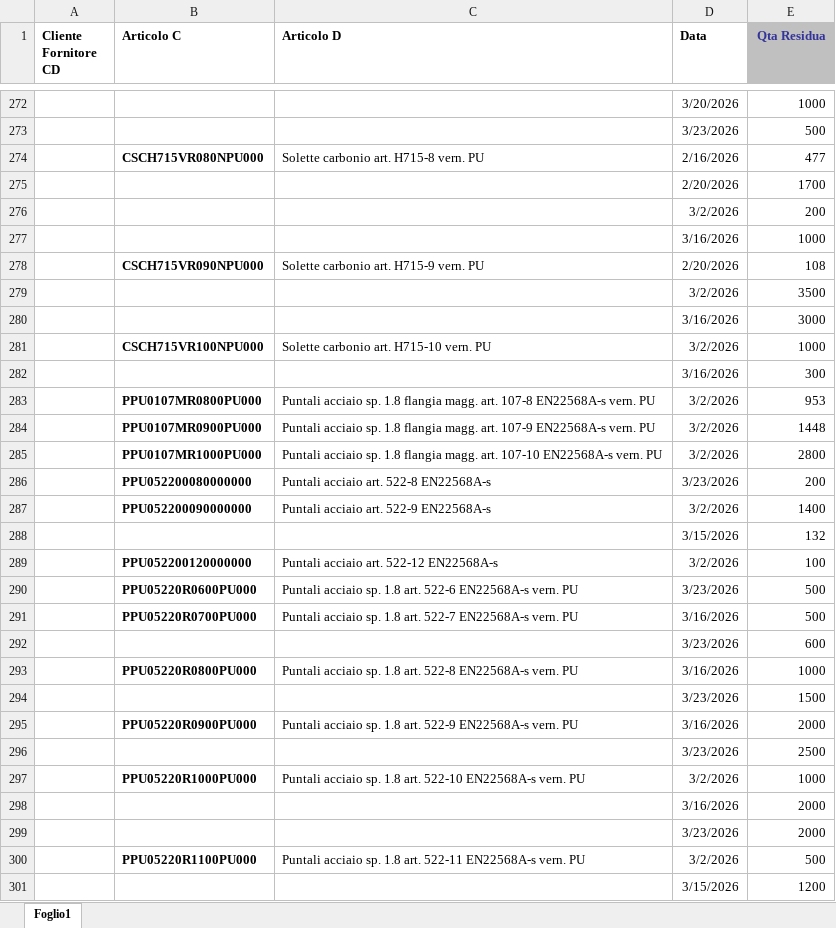
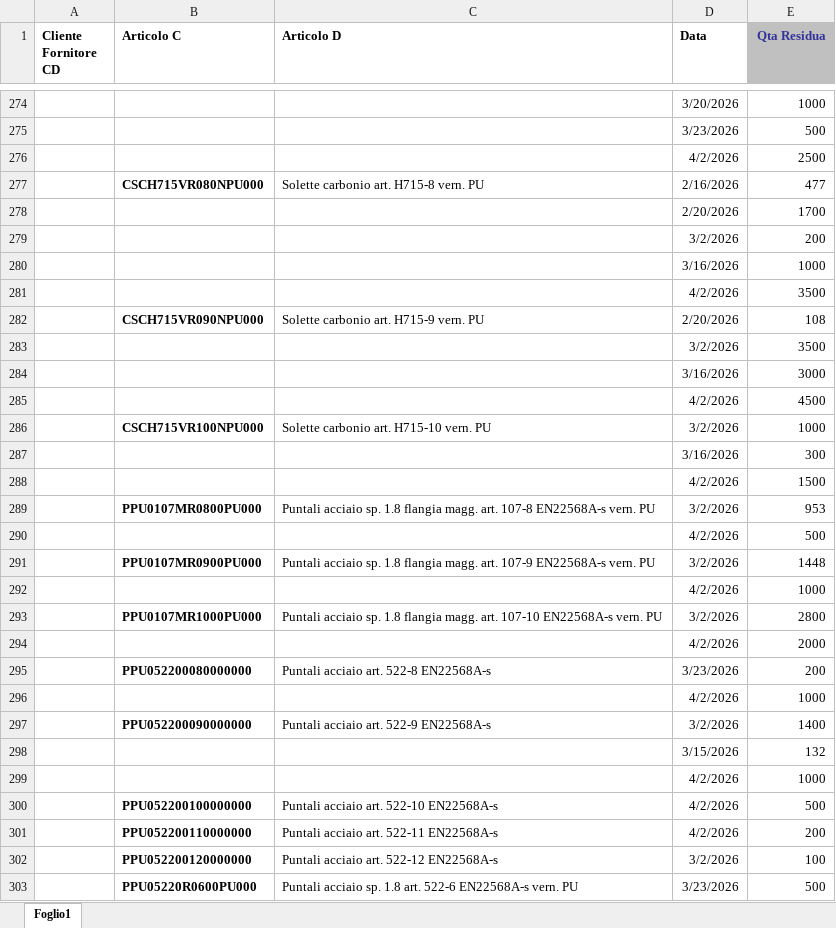
Before and after one commit to denis-safit/SAFiT, an Excel workbook: righe_Ordini_ARCA.xlsx, sheet Foglio1, drawn as a sheet; only a part is shown, gaps mark what is left out; the shorter side is filled out with more unchanged rows; values as stored, in another font and other column widths than the file's, no borders; the diff covers the shown part only; the diff names each change by its address in the sheet, - before the commit and + after, or states it on an @@ line.

```diff
--- a/righe_Ordini_ARCA.xlsx (sheet Foglio1)
+++ b/righe_Ordini_ARCA.xlsx (sheet Foglio1)
+row 276:  |  |  | 4/2/2026 | 2500
+row 281:  |  |  | 4/2/2026 | 3500
+row 285:  |  |  | 4/2/2026 | 4500
+row 288:  |  |  | 4/2/2026 | 1500
+row 290:  |  |  | 4/2/2026 | 500
+row 292:  |  |  | 4/2/2026 | 1000
+row 294:  |  |  | 4/2/2026 | 2000
+row 296:  |  |  | 4/2/2026 | 1000
+row 299:  |  |  | 4/2/2026 | 1000
+row 300:  | PPU052200100000000 | Puntali acciaio art. 522-10 EN22568A-s | 4/2/2026 | 500
+row 301:  | PPU052200110000000 | Puntali acciaio art. 522-11 EN22568A-s | 4/2/2026 | 200
```
Also changed, not shown: 22 added rows and 1 edited cell elsewhere in this sheet, 4 other files.
